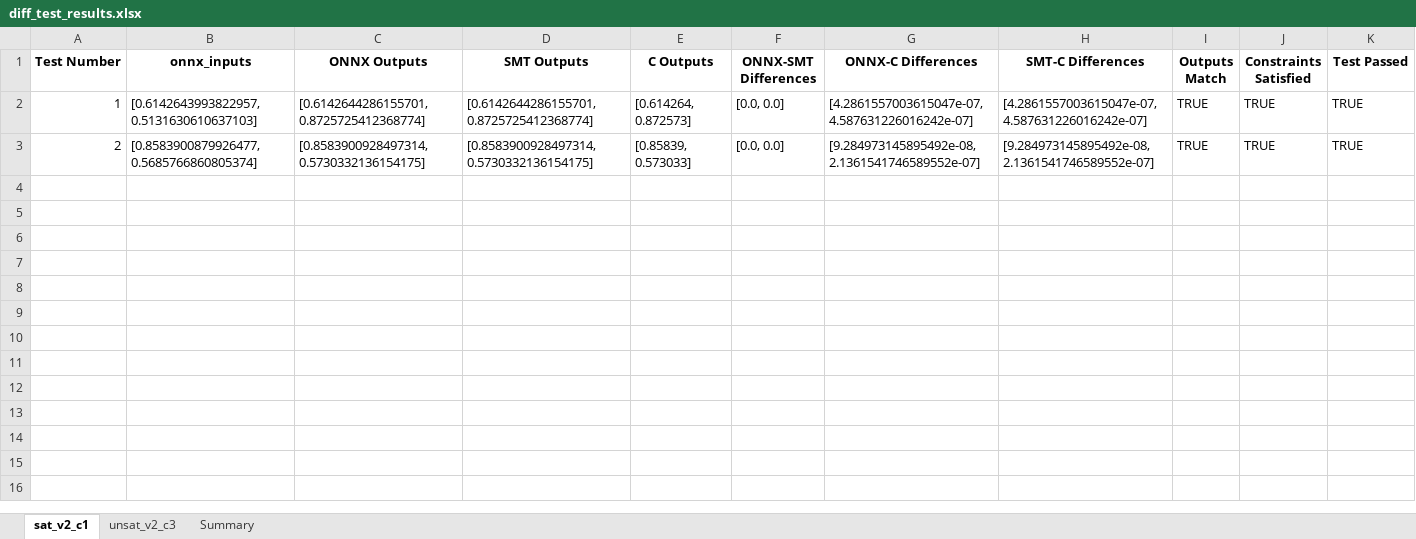
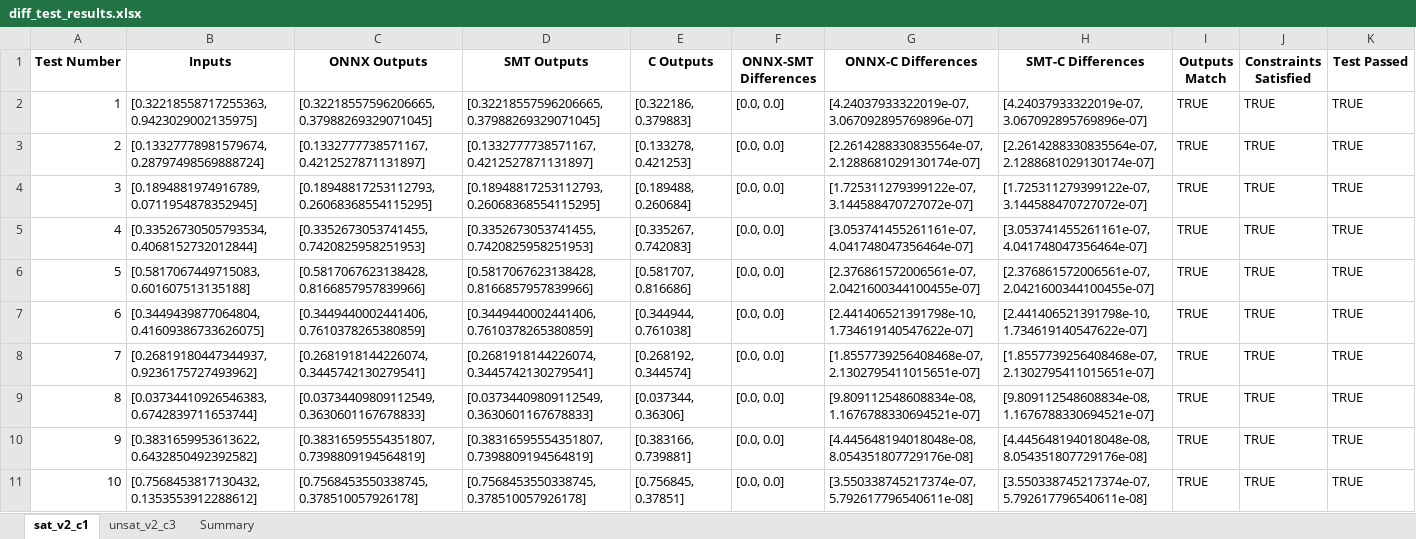
Before and after one commit to AsuKaur/benchconvert, an Excel workbook: results/diff_test_results.xlsx, sheet sat_v2_c1, drawn as a sheet; only a part is shown; values as stored, in another font and other column widths than the file's, no borders; the diff covers the shown part only; the diff names each change by its address in the sheet, - before the commit and + after, or states it on an @@ line.

```diff
--- a/results/diff_test_results.xlsx (sheet sat_v2_c1)
+++ b/results/diff_test_results.xlsx (sheet sat_v2_c1)
-B1: onnx_inputs
+B1: Inputs
-B2 (Inputs): [0.6142643993822957, 0.5131630610637103]
+B2 (Inputs): [0.32218558717255363, 0.9423029002135975]
-C2 (ONNX Outputs): [0.6142644286155701, 0.8725725412368774]
+C2 (ONNX Outputs): [0.32218557596206665, 0.37988269329071045]
-D2 (SMT Outputs): [0.6142644286155701, 0.8725725412368774]
+D2 (SMT Outputs): [0.32218557596206665, 0.37988269329071045]
-E2 (C Outputs): [0.614264, 0.872573]
+E2 (C Outputs): [0.322186, 0.379883]
-G2 (ONNX-C Differences): [4.2861557003615047e-07, 4.587631226016242e-07]
+G2 (ONNX-C Differences): [4.24037933322019e-07, 3.067092895769896e-07]
-H2 (SMT-C Differences): [4.2861557003615047e-07, 4.587631226016242e-07]
+H2 (SMT-C Differences): [4.24037933322019e-07, 3.067092895769896e-07]
-B3 (Inputs): [0.8583900879926477, 0.5685766860805374]
+B3 (Inputs): [0.13327778981579674, 0.28797498569888724]
-C3 (ONNX Outputs): [0.8583900928497314, 0.5730332136154175]
+C3 (ONNX Outputs): [0.1332777738571167, 0.4212527871131897]
-D3 (SMT Outputs): [0.8583900928497314, 0.5730332136154175]
+D3 (SMT Outputs): [0.1332777738571167, 0.4212527871131897]
-E3 (C Outputs): [0.85839, 0.573033]
+E3 (C Outputs): [0.133278, 0.421253]
-G3 (ONNX-C Differences): [9.284973145895492e-08, 2.1361541746589552e-07]
+G3 (ONNX-C Differences): [2.2614288330835564e-07, 2.1288681029130174e-07]
-H3 (SMT-C Differences): [9.284973145895492e-08, 2.1361541746589552e-07]
+H3 (SMT-C Differences): [2.2614288330835564e-07, 2.1288681029130174e-07]
+row 4: 3 | [0.1894881974916789, 0.0711954878352945] | [0.18948817253112793, 0.26068368554115295] | [0.18948817253112793, 0.26068368554115295] | [0.189488, 0.260684] | [0.0, 0.0] | [1.725311279399122e-07, 3.144588470727072e-07] | [1.725311279399122e-07, 3.144588470727072e-07] | TRUE | TRUE | TRUE
+row 5: 4 | [0.33526730505793534, 0.4068152732012844] | [0.3352673053741455, 0.7420825958251953] | [0.3352673053741455, 0.7420825958251953] | [0.335267, 0.742083] | [0.0, 0.0] | [3.053741455261161e-07, 4.041748047356464e-07] | [3.053741455261161e-07, 4.041748047356464e-07] | TRUE | TRUE | TRUE
+row 6: 5 | [0.5817067449715083, 0.601607513135188] | [0.5817067623138428, 0.8166857957839966] | [0.5817067623138428, 0.8166857957839966] | [0.581707, 0.816686] | [0.0, 0.0] | [2.376861572006561e-07, 2.0421600344100455e-07] | [2.376861572006561e-07, 2.0421600344100455e-07] | TRUE | TRUE | TRUE
+row 7: 6 | [0.3449439877064804, 0.41609386733626075] | [0.3449440002441406, 0.7610378265380859] | [0.3449440002441406, 0.7610378265380859] | [0.344944, 0.761038] | [0.0, 0.0] | [2.441406521391798e-10, 1.734619140547622e-07] | [2.441406521391798e-10, 1.734619140547622e-07] | TRUE | TRUE | TRUE
+row 8: 7 | [0.26819180447344937, 0.9236175727493962] | [0.2681918144226074, 0.3445742130279541] | [0.2681918144226074, 0.3445742130279541] | [0.268192, 0.344574] | [0.0, 0.0] | [1.8557739256408468e-07, 2.1302795411015651e-07] | [1.8557739256408468e-07, 2.1302795411015651e-07] | TRUE | TRUE | TRUE
+row 9: 8 | [0.03734410926546383, 0.6742839711653744] | [0.03734409809112549, 0.3630601167678833] | [0.03734409809112549, 0.3630601167678833] | [0.037344, 0.36306] | [0.0, 0.0] | [9.809112548608834e-08, 1.1676788330694521e-07] | [9.809112548608834e-08, 1.1676788330694521e-07] | TRUE | TRUE | TRUE
+row 10: 9 | [0.3831659953613622, 0.6432850492392582] | [0.38316595554351807, 0.7398809194564819] | [0.38316595554351807, 0.7398809194564819] | [0.383166, 0.739881] | [0.0, 0.0] | [4.445648194018048e-08, 8.054351807729176e-08] | [4.445648194018048e-08, 8.054351807729176e-08] | TRUE | TRUE | TRUE
+row 11: 10 | [0.7568453817130432, 0.1353553912288612] | [0.7568453550338745, 0.378510057926178] | [0.7568453550338745, 0.378510057926178] | [0.756845, 0.37851] | [0.0, 0.0] | [3.550338745217374e-07, 5.792617796540611e-08] | [3.550338745217374e-07, 5.792617796540611e-08] | TRUE | TRUE | TRUE
```
Also changed, not shown: 40 added rows elsewhere in this sheet, sheet unsat_v2_c3, sheet Summary, 23 other files.
